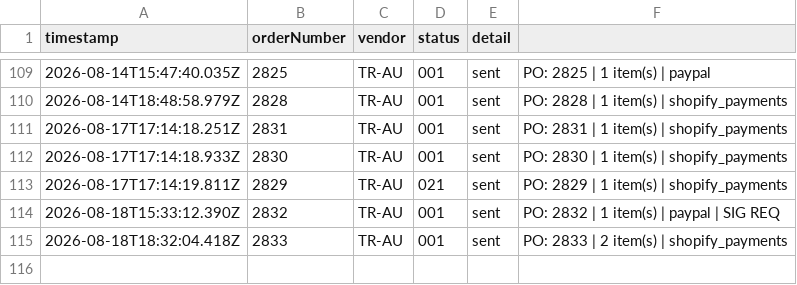
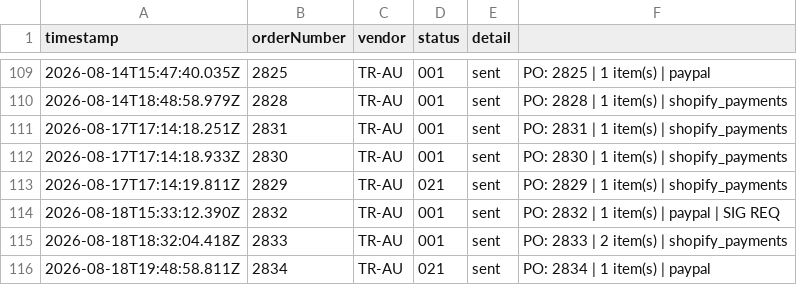
Before and after one commit to miek22/sendOrder, a CSV file: sentOrders.csv, drawn as a sheet; only a part is shown, gaps mark what is left out; the diff names each change by its address in the sheet, - before the commit and + after, or states it on an @@ line.

```diff
--- a/sentOrders.csv
+++ b/sentOrders.csv
+row 116: 2026-08-18T19:48:58.811Z | 2834 | TR-AU | 021 | sent | PO: 2834 | 1 item(s) | paypal
```
